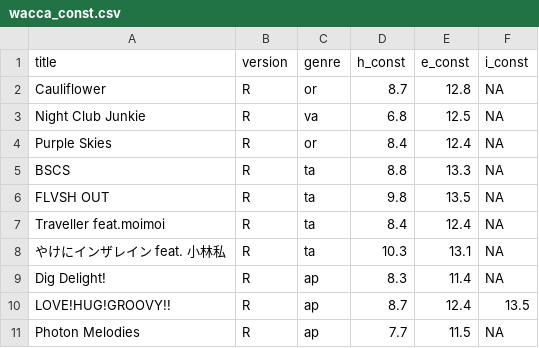
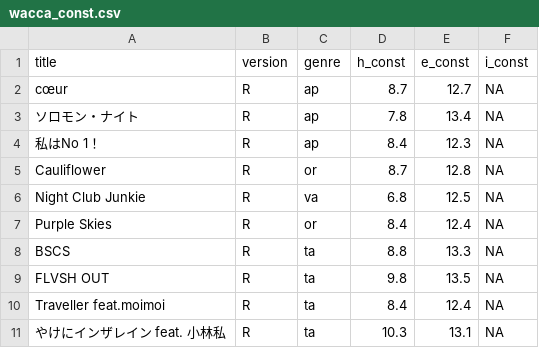
Before and after one commit to Suu-u/wacca-tool, a CSV file: wacca_const.csv, drawn as a sheet; only a part is shown; the shorter side is filled out with more unchanged rows; the diff names each change by its address in the sheet, - before the commit and + after, or states it on an @@ line.

Commit message:
Add const data of update 2021/07/01

```diff
--- a/wacca_const.csv
+++ b/wacca_const.csv
+row 2: cœur | R | ap | 8.7 | 12.7 | NA
+row 3: ソロモン・ナイト | R | ap | 7.8 | 13.4 | NA
+row 4: 私はNo 1！ | R | ap | 8.4 | 12.3 | NA
```
Also changed, not shown: 1 other file.
